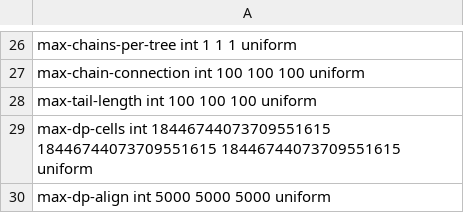
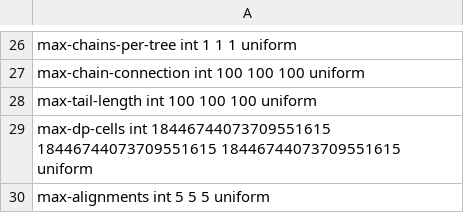
Before and after one commit to vgteam/long-read-giraffe-experiments, a TSV file: parameter_search_config.tsv, drawn as a sheet; only a part is shown, gaps mark what is left out.

Commit message:
Add max-alignments parameter

```diff
--- a/parameter_search_config.tsv
+++ b/parameter_search_config.tsv
@@ -29,2 +29,2 @@ max-tail-length int 100 100 100 uniform
 max-dp-cells    int 18446744073709551615    18446744073709551615    18446744073709551615    uniform
-max-dp-align    int 5000    5000    5000    uniform
+max-alignments  int 5   5   5   uniform
```
